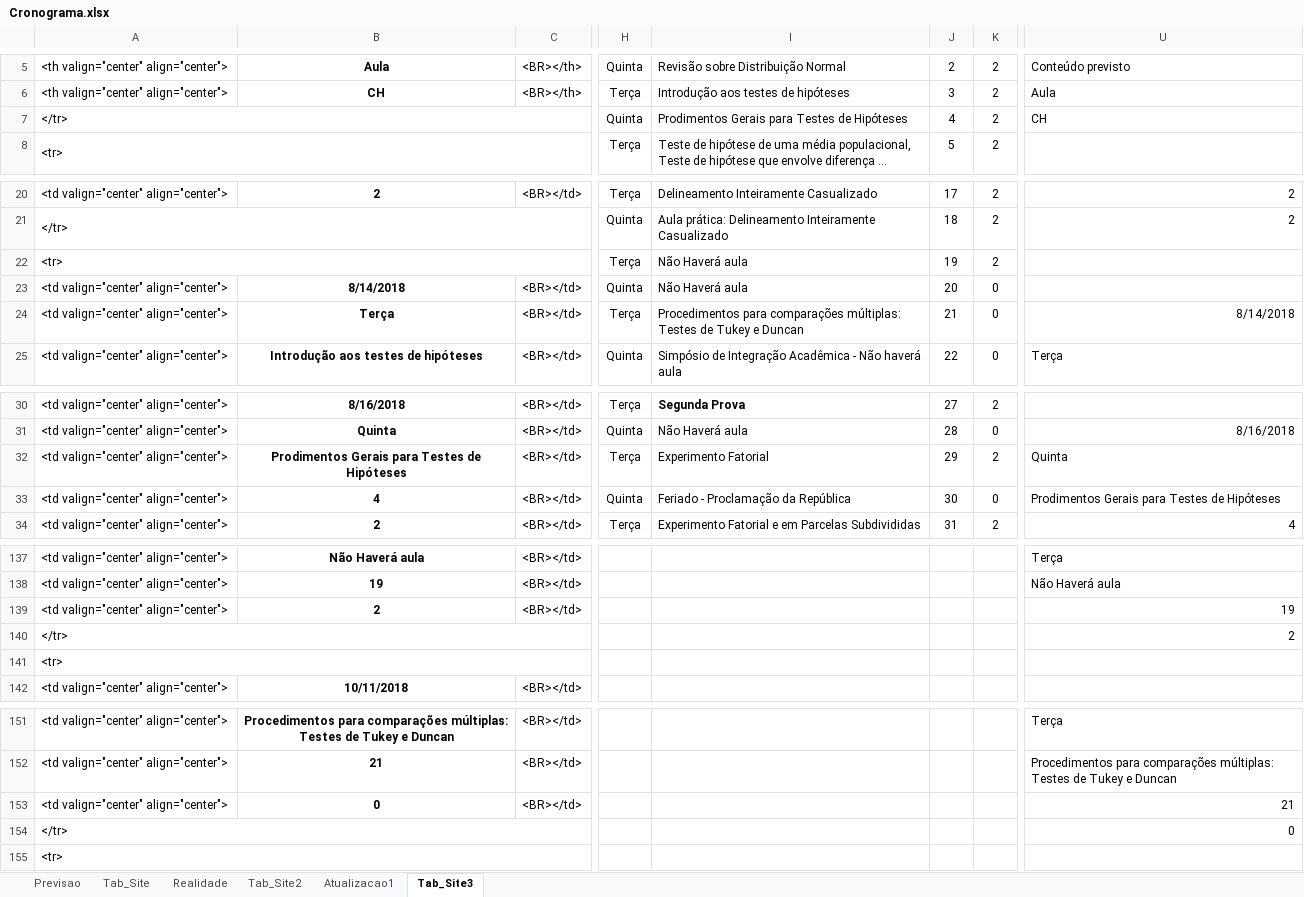
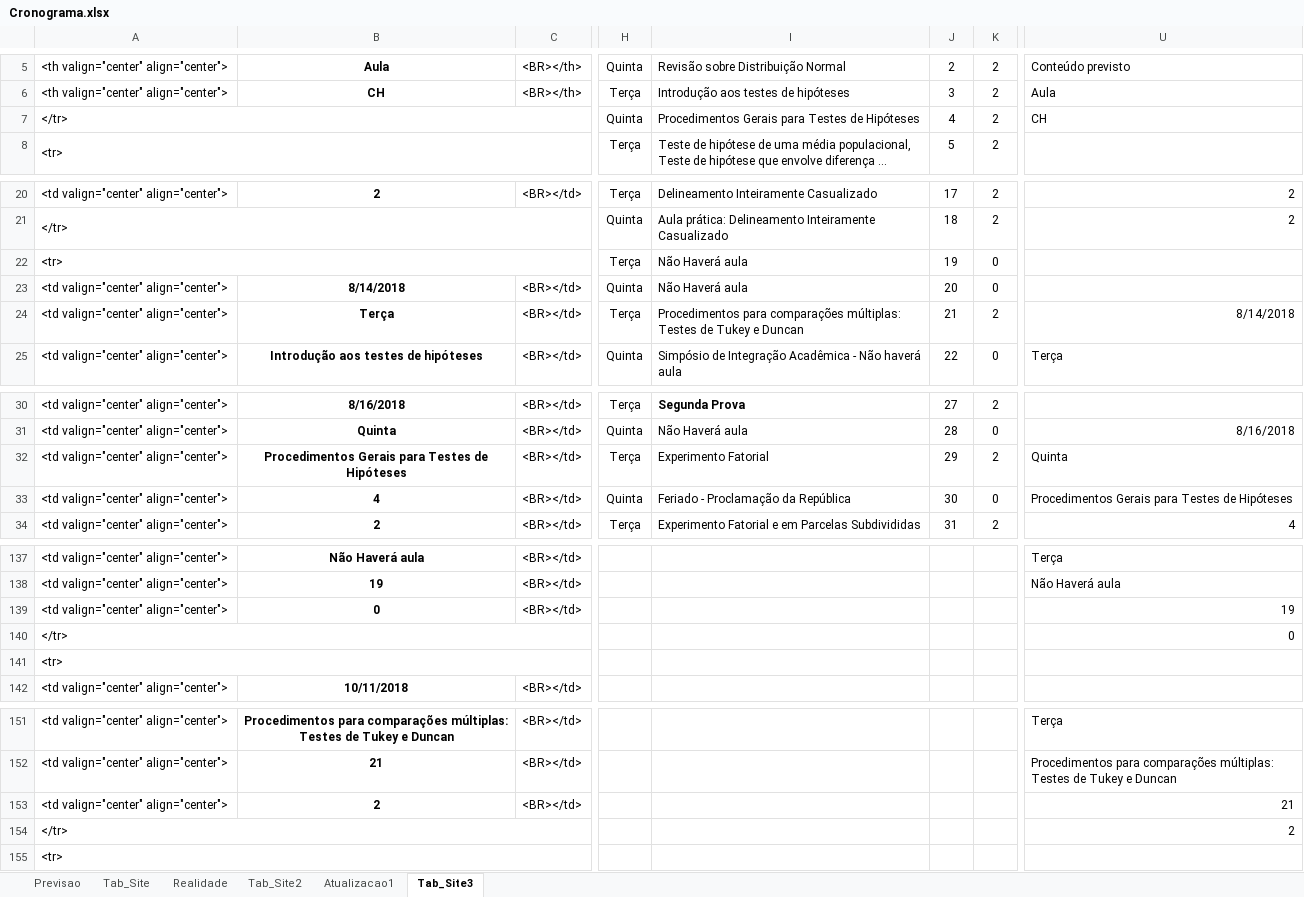
Before and after one commit to maf261/maf261.github.io, an Excel workbook: Cronogramas/Cronograma.xlsx, sheet Tab_Site3, drawn as a sheet; only a part is shown, gaps mark what is left out; long unchanged cells end in …; values as stored, in another font and other column widths than the file's, no borders; the diff names each change by its address in the sheet, - before the commit and + after, or states it on an @@ line.

Commit message:
Cronograma

```diff
--- a/Cronogramas/Cronograma.xlsx (sheet Tab_Site3)
+++ b/Cronogramas/Cronograma.xlsx (sheet Tab_Site3)
-I7: Prodimentos Gerais para Testes de Hipóteses
+I7: Procedimentos Gerais para Testes de Hipóteses
-K22: 2
+K22: 0
-K24: 0
+K24: 2
-B32: Prodimentos Gerais para Testes de Hipóteses
+B32: Procedimentos Gerais para Testes de Hipóteses
-U33: Prodimentos Gerais para Testes de Hipóteses
+U33: Procedimentos Gerais para Testes de Hipóteses
-B139: 2
+B139: 0
-U140: 2
+U140: 0
-B153: 0
+B153: 2
-U154: 0
+U154: 2
```
Also changed, not shown: sheet Atualizacao1, 3 other files.
